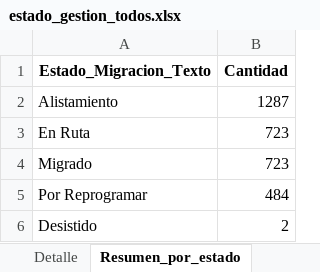
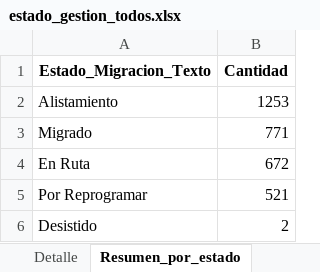
Before and after one commit to slenis01/Gestion_migracion_tablero, an Excel workbook: Resultado/estado_gestion_todos.xlsx, sheet Resumen_por_estado, drawn as a sheet; values as stored, in another font and other column widths than the file's, no borders; removed rows and columns are numbered as before the commit, all else as after; the diff names each change by its address in the sheet, - before the commit and + after, or states it on an @@ line.

```diff
--- a/Resultado/estado_gestion_todos.xlsx (sheet Resumen_por_estado)
+++ b/Resultado/estado_gestion_todos.xlsx (sheet Resumen_por_estado)
-B2 (Cantidad): 1287
+B2 (Cantidad): 1253
-row 3: En Ruta | 723
-B3 (Cantidad): 723
+B3 (Cantidad): 771
+row 4: En Ruta | 672
-B5 (Cantidad): 484
+B5 (Cantidad): 521
```
Also changed, not shown: sheet Detalle.
